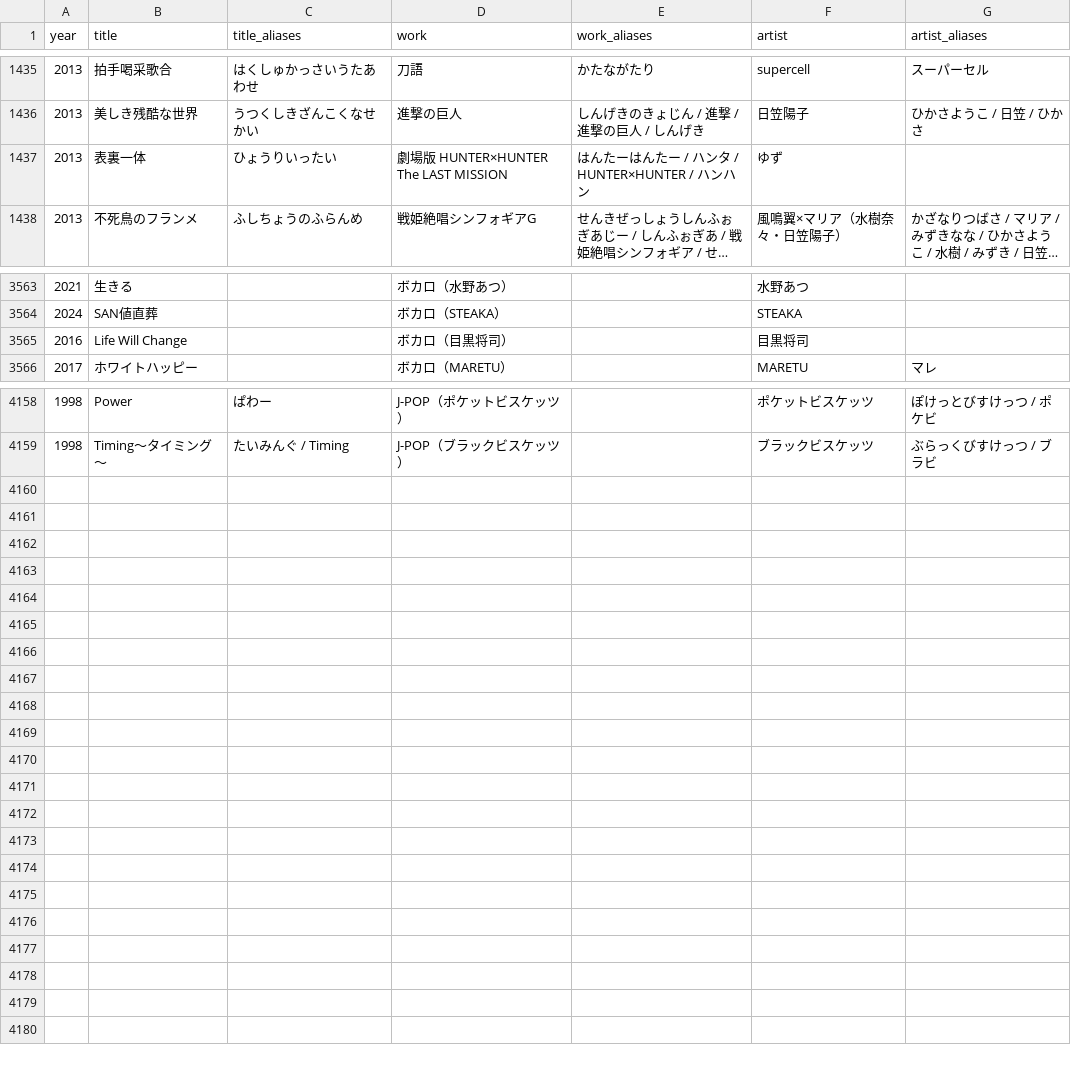
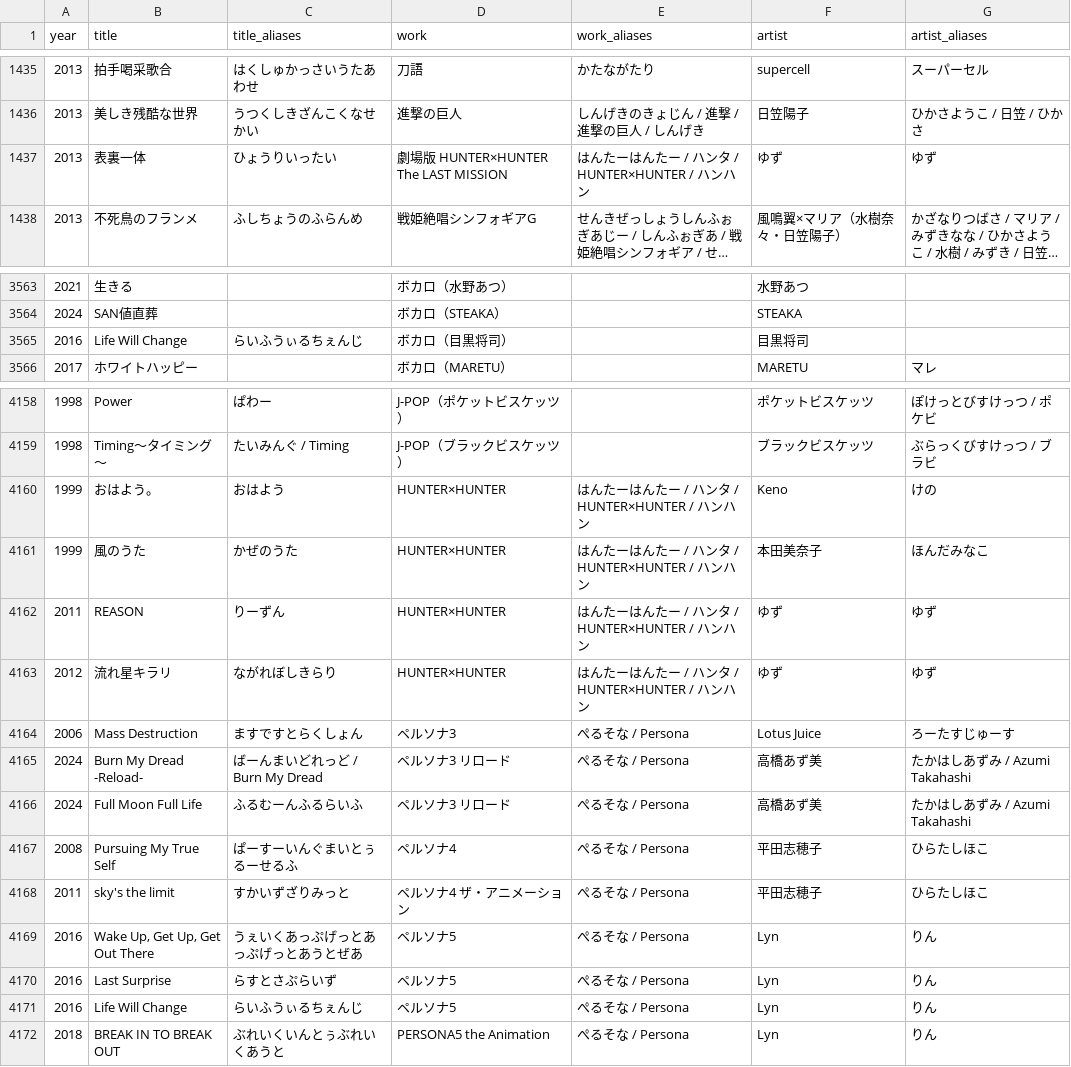
Before and after one commit to millskn-beep/intro-don-jpop, a CSV file: data/aliases.csv, drawn as a sheet; only a part is shown, gaps mark what is left out; long unchanged cells end in …; the diff names each change by its address in the sheet, - before the commit and + after, or states it on an @@ line.

```diff
--- a/data/aliases.csv
+++ b/data/aliases.csv
-G1437 (artist_aliases): (empty)
+G1437 (artist_aliases): ゆず
-C3565 (title_aliases): (empty)
+C3565 (title_aliases): らいふうぃるちぇんじ
+row 4160: 1999 | おはよう。 | おはよう | HUNTER×HUNTER | はんたーはんたー / ハンタ / HUNTER×HUNTER / ハンハン | Keno | けの
+row 4161: 1999 | 風のうた | かぜのうた | HUNTER×HUNTER | はんたーはんたー / ハンタ / HUNTER×HUNTER / ハンハン | 本田美奈子 | ほんだみなこ
+row 4162: 2011 | REASON | りーずん | HUNTER×HUNTER | はんたーはんたー / ハンタ / HUNTER×HUNTER / ハンハン | ゆず | ゆず
+row 4163: 2012 | 流れ星キラリ | ながれぼしきらり | HUNTER×HUNTER | はんたーはんたー / ハンタ / HUNTER×HUNTER / ハンハン | ゆず | ゆず
+row 4164: 2006 | Mass Destruction | ますですとらくしょん | ペルソナ3 | ぺるそな / Persona | Lotus Juice | ろーたすじゅーす
+row 4165: 2024 | Burn My Dread -Reload- | ばーんまいどれっど / Burn My Dread | ペルソナ3 リロード | ぺるそな / Persona | 高橋あず美 | たかはしあずみ / Azumi Takahashi
+row 4166: 2024 | Full Moon Full Life | ふるむーんふるらいふ | ペルソナ3 リロード | ぺるそな / Persona | 高橋あず美 | たかはしあずみ / Azumi Takahashi
+row 4167: 2008 | Pursuing My True Self | ぱーすーいんぐまいとぅるーせるふ | ペルソナ4 | ぺるそな / Persona | 平田志穂子 | ひらたしほこ
+row 4168: 2011 | sky's the limit | すかいずざりみっと | ペルソナ4 ザ・アニメーション | ぺるそな / Persona | 平田志穂子 | ひらたしほこ
+row 4169: 2016 | Wake Up, Get Up, Get Out There | うぇいくあっぷげっとあっぷげっとあうとぜあ | ペルソナ5 | ぺるそな / Persona | Lyn | りん
+row 4170: 2016 | Last Surprise | らすとさぷらいず | ペルソナ5 | ぺるそな / Persona | Lyn | りん
+row 4171: 2016 | Life Will Change | らいふうぃるちぇんじ | ペルソナ5 | ぺるそな / Persona | Lyn | りん
+row 4172: 2018 | BREAK IN TO BREAK OUT | ぶれいくいんとぅぶれいくあうと | PERSONA5 the Animation | ぺるそな / Persona | Lyn | りん
```
Also changed, not shown: 14 other files.
